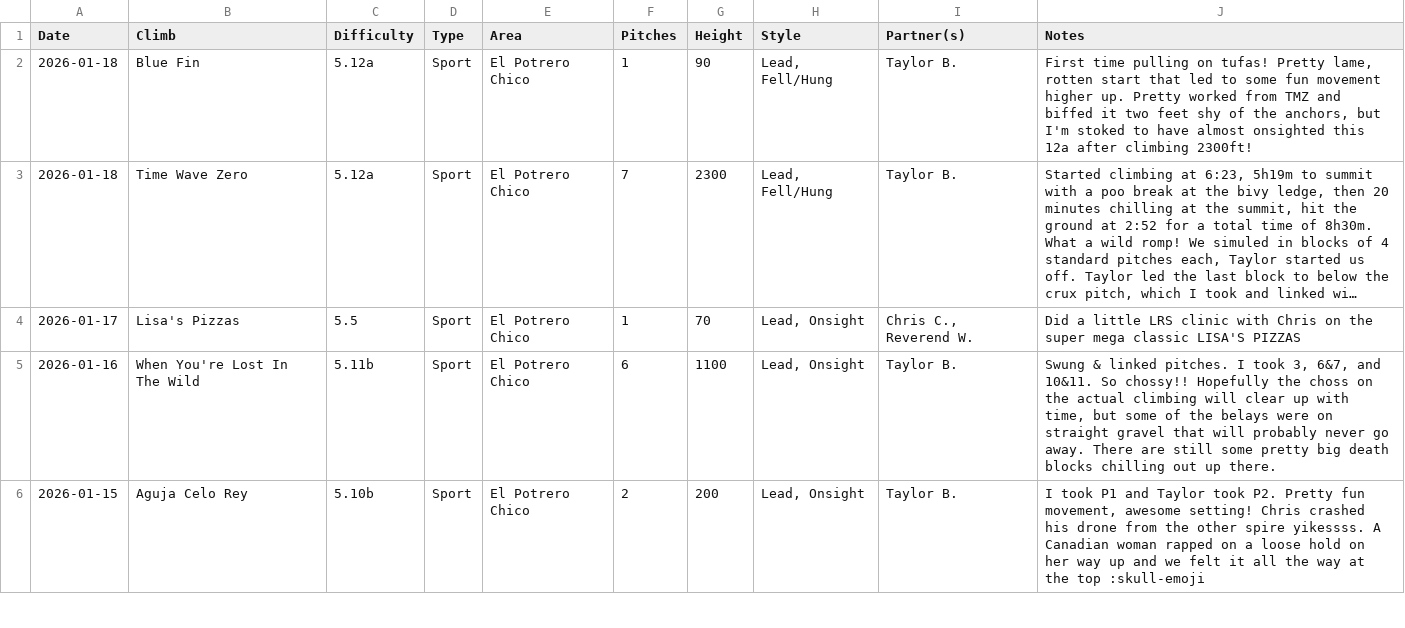
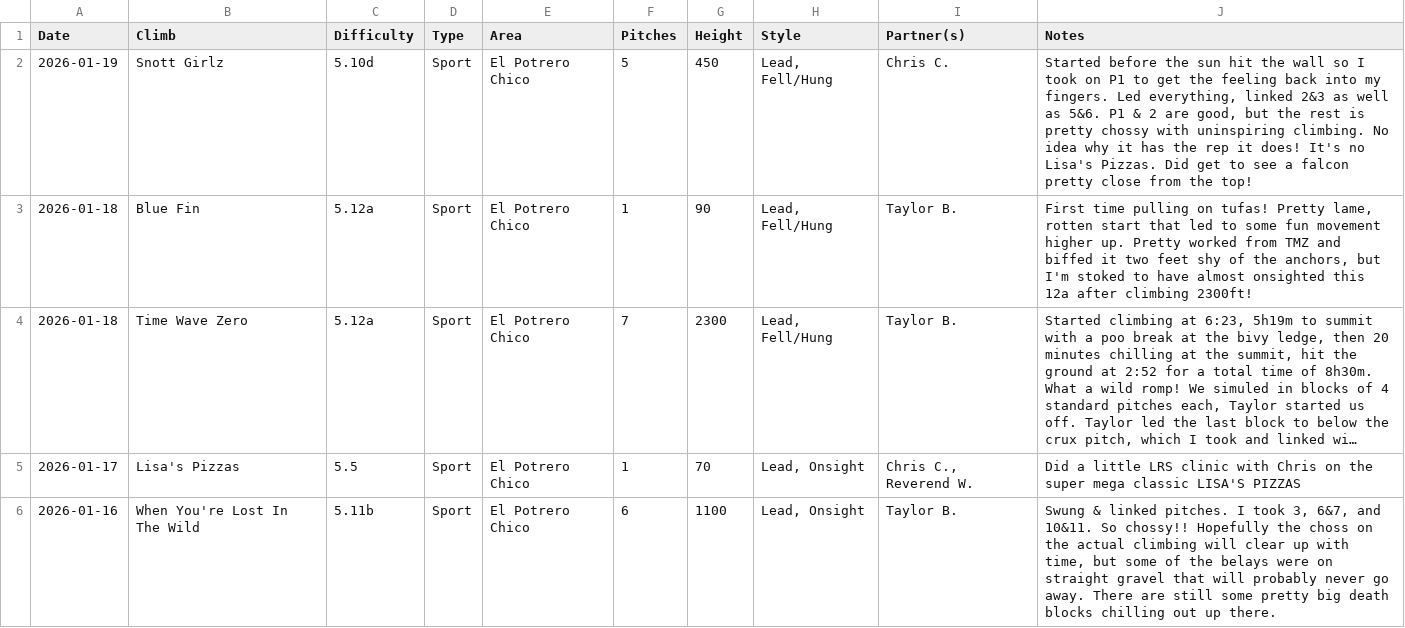
Before and after one commit to achiquit/websitejazzhands, a CSV file: climbing/data/all-ticks.csv, drawn as a sheet; only a part is shown; the shorter side is filled out with more unchanged rows; long unchanged cells end in …; the diff names each change by its address in the sheet, - before the commit and + after, or states it on an @@ line.

Commit message:
Ticks update

```diff
--- a/climbing/data/all-ticks.csv
+++ b/climbing/data/all-ticks.csv
+row 2: 2026-01-19 | Snott Girlz | 5.10d | Sport | El Potrero Chico | 5 | 450 | Lead, Fell/Hung | Chris C. | Started before the sun hit the wall so I took on P1 to get the feeling back into my fingers. Led everything, linked 2&3 as well as 5&6. P1 & 2 are good, but the rest is pretty chossy with uninspiring climbing. No idea why it has the rep it does! It's no Lisa's Pizzas. Did get to see a falcon pretty close from the top!
```
Also changed, not shown: climbing/data/all-time-stats.csv, climbing/data/climb-locs.csv, 5 other files.
